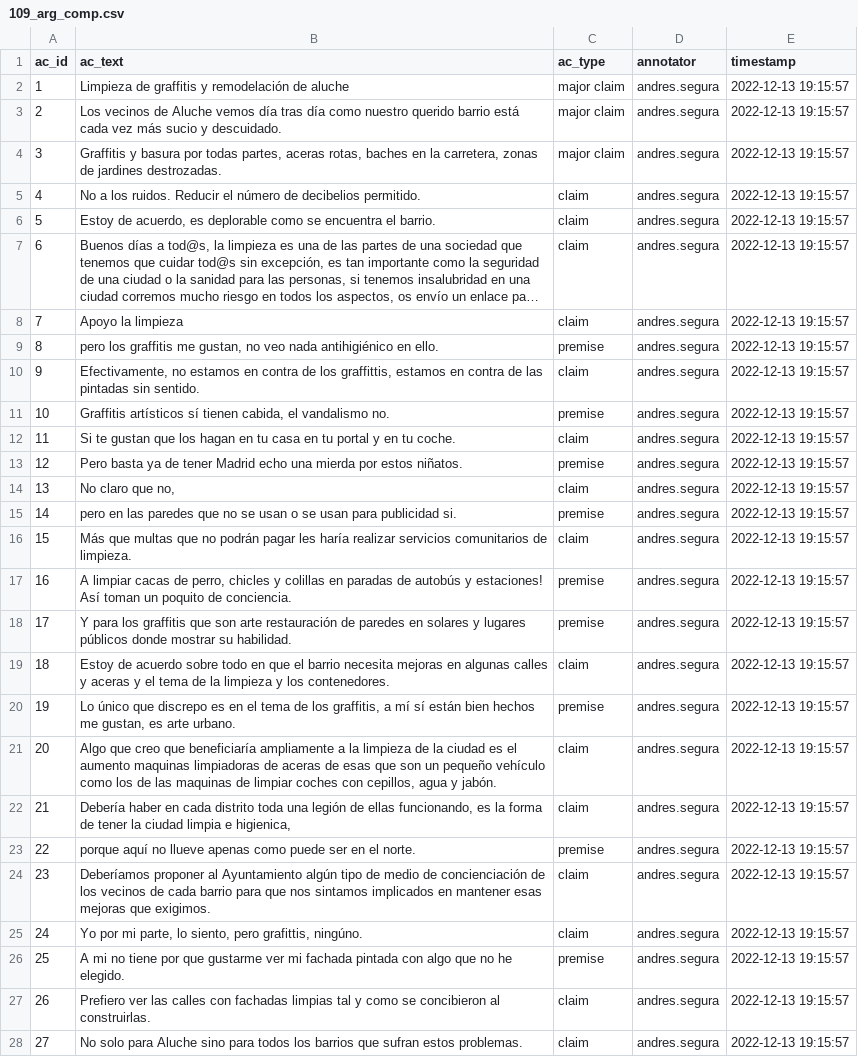
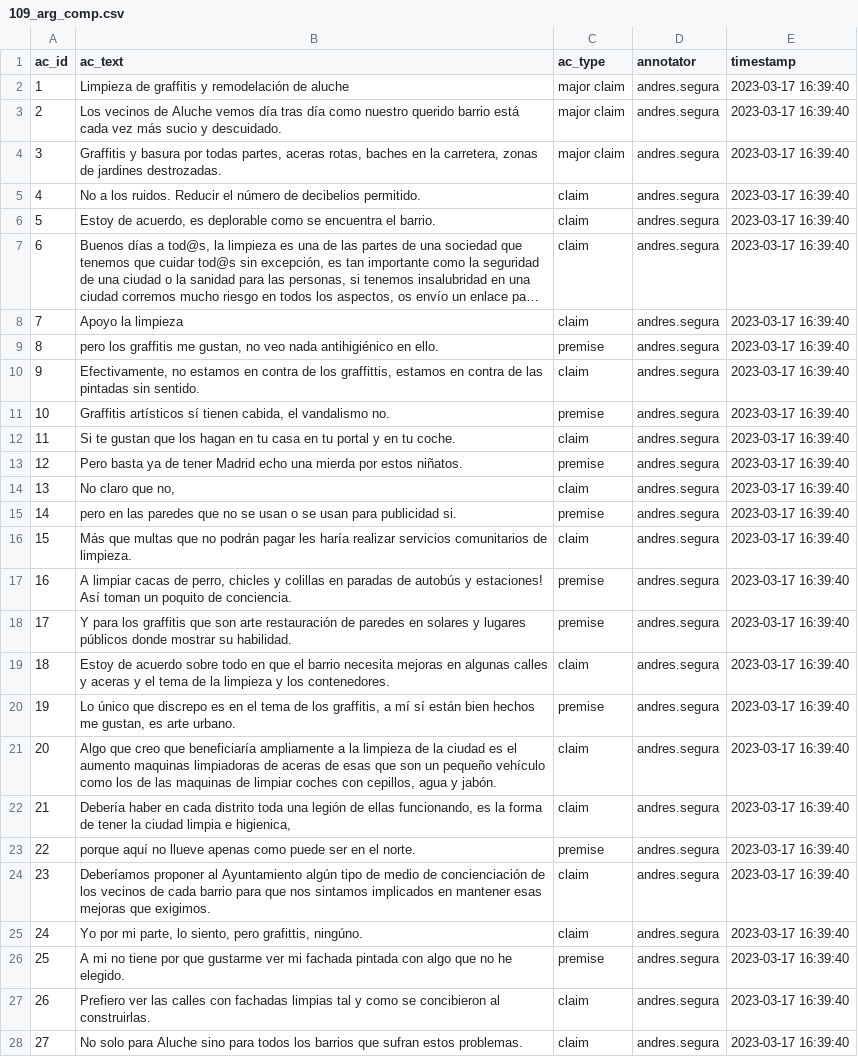
Before and after one commit to argrecsys/decide-madrid-2019-annotations, a CSV file: tools/argael/results/andres.segura/109_arg_comp.csv, drawn as a sheet; only a part is shown; long unchanged cells end in …; the diff covers the shown part only; the diff names each change by its address in the sheet, - before the commit and + after, or states it on an @@ line.

```diff
--- a/tools/argael/results/andres.segura/109_arg_comp.csv
+++ b/tools/argael/results/andres.segura/109_arg_comp.csv
-E2:E28 (timestamp): 2022-12-13 19:15:57
+E2:E28 (timestamp): 2023-03-17 16:39:40
```
Also changed, not shown: 12 edited cells elsewhere in this file, tools/argael/results/andres.segura/109_arg_rel.csv, tools/argael/results/andres.segura/152_arg_comp.csv, 4 other files.
